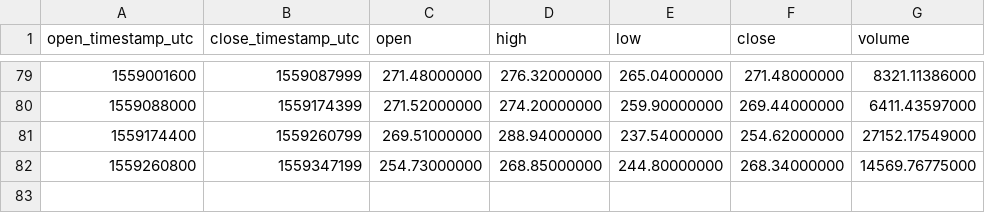
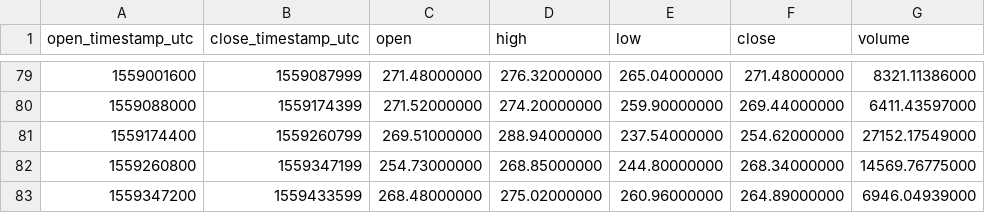
Before and after one commit to cryptobigbro/binance-ETHTUSD, a CSV file: binance-ETHTUSD-1d.csv, drawn as a sheet; only a part is shown, gaps mark what is left out.

```diff
--- a/binance-ETHTUSD-1d.csv
+++ b/binance-ETHTUSD-1d.csv
@@ -82 +82,2 @@ open_timestamp_utc,close_timestamp_utc,open,high,low,close,volume
 1559260800,1559347199,254.73000000,268.85000000,244.80000000,268.34000000,14569.76775000
+1559347200,1559433599,268.48000000,275.02000000,260.96000000,264.89000000,6946.04939000
```
Also changed, not shown: binance-ETHTUSD-1h.csv.
